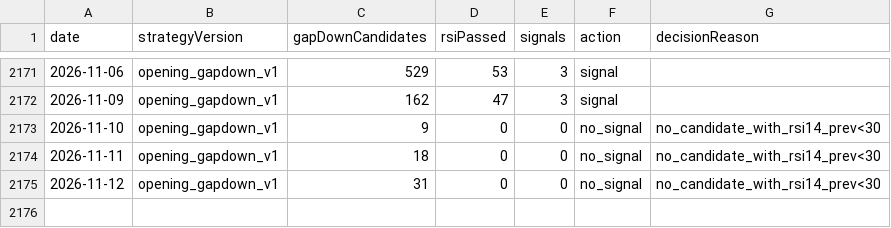
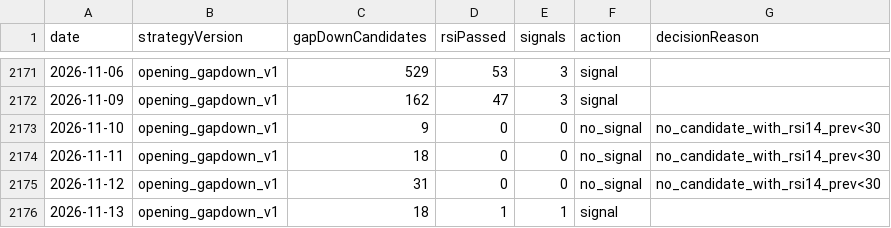
Before and after one commit to jkdevjob/jkquant, a CSV file: data/opening-gapdown-research/decisions.csv, drawn as a sheet; only a part is shown, gaps mark what is left out.

```diff
--- a/data/opening-gapdown-research/decisions.csv
+++ b/data/opening-gapdown-research/decisions.csv
@@ -2175 +2175,2 @@ date,strategyVersion,gapDownCandidates,rsiPassed,signals,action,decisionReason
 2026-11-12,opening_gapdown_v1,31,0,0,no_signal,no_candidate_with_rsi14_prev<30
+2026-11-13,opening_gapdown_v1,18,1,1,signal,
```
Also changed, not shown: data/opening-gapdown-research/live-trades.csv, data/opening-gapdown-research/signals.csv, 24 other files.
